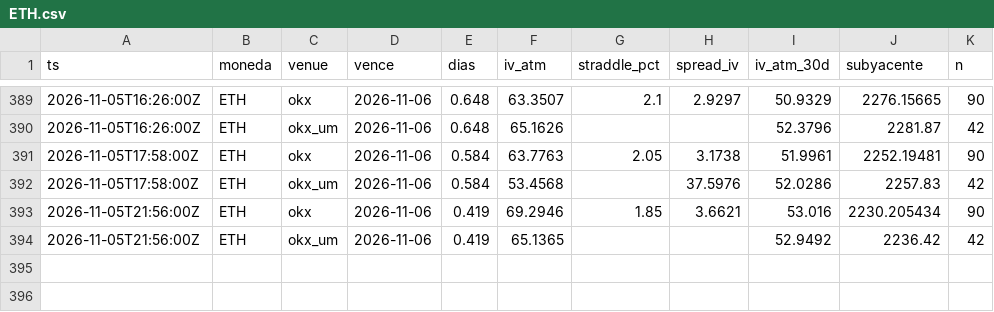
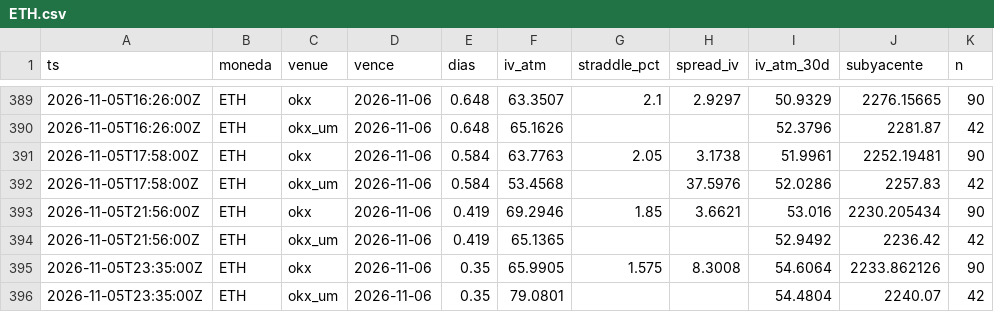
Before and after one commit to rantvalo5-art/scanall, a CSV file: opciones/prima_radar/ETH.csv, drawn as a sheet; only a part is shown, gaps mark what is left out.

```diff
--- a/opciones/prima_radar/ETH.csv
+++ b/opciones/prima_radar/ETH.csv
@@ -394 +394,3 @@ ts,moneda,venue,vence,dias,iv_atm,straddle_pct,spread_iv,iv_atm_30d,subyacente,n
 2026-11-05T21:56:00Z,ETH,okx_um,2026-11-06,0.419,65.1365,,,52.9492,2236.42,42
+2026-11-05T23:35:00Z,ETH,okx,2026-11-06,0.35,65.9905,1.575,8.3008,54.6064,2233.862126,90
+2026-11-05T23:35:00Z,ETH,okx_um,2026-11-06,0.35,79.0801,,,54.4804,2240.07,42
```
Also changed, not shown: opciones/prima_radar/BTC.csv, opciones/prima_radar/SOL.csv.
